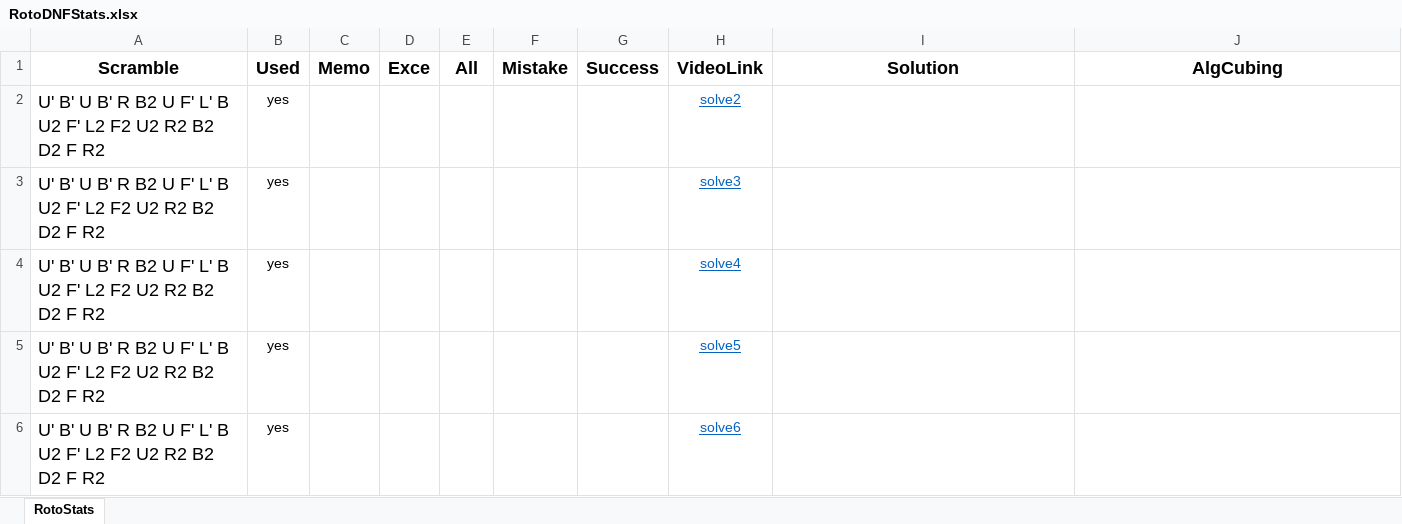
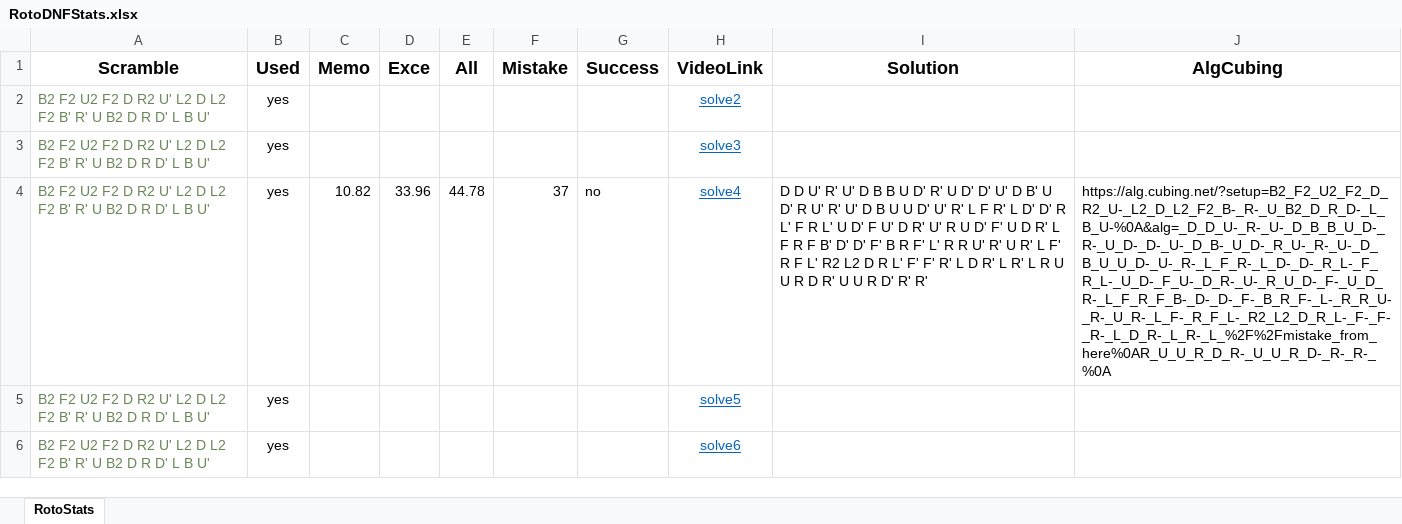
Before and after one commit to RotoHands/RotoDNF_analyzer, an Excel workbook: RotoDNFStats.xlsx, sheet RotoStats, drawn as a sheet; only a part is shown; values as stored, in another font and other column widths than the file's, no borders; removed rows and columns are numbered as before the commit, all else as after; the diff covers the shown part only; the diff names each change by its address in the sheet, - before the commit and + after, or states it on an @@ line.

```diff
--- a/RotoDNFStats.xlsx (sheet RotoStats)
+++ b/RotoDNFStats.xlsx (sheet RotoStats)
-A2:A3 (Scramble): U' B' U B' R B2 U F' L' B U2 F' L2 F2 U2 R2 B2 D2 F R2
+A2:A3 (Scramble): B2 F2 U2 F2 D R2 U' L2 D L2 F2 B' R' U B2 D R D' L B U'
-A2:A3 text colour: black
+A2:A3 text colour: #6A8759, text size: smaller
-row 4: U' B' U B' R B2 U F' L' B U2 F' L2 F2 U2 R2 B2 D2 F R2 | yes |  |  |  |  |  | solve4
+row 4: B2 F2 U2 F2 D R2 U' L2 D L2 F2 B' R' U B2 D R D' L B U' | yes | 10.82 | 33.96 | 44.78 | 37 | no | solve4 | D D U' R' U' D B B U D' R' U D' D' U' D B' U D' R U' R' U' D B U U D' U' R' L F R' L D' D' R L' F R L' U D' F U' D R' U' R U D' F' U D R' L F R F B' D' D' F' B R F' L' R R U' R' U R' L F' R F L' R2 L2 D R L' F' F' R' L D R' L R' L R U U R D R' U U R D' R' R' | https://alg.cubing.net/?setup=B2_F2_U2_F2_D_R2_U-_L2_D_L2_F2_B-_R-_U_B2_D_R_D-_L_B_U-%0A&alg=_D_D_U-_R-_U-_D_B_B_U_D-_R-_U_D-_D-_U-_D_B-_U_D-_R_U-_R-_U-_D_B_U_U_D-_U-_R-_L_F_R-_L_D-_D-_R_L-_F_R_L-_U_D-_F_U-_D_R-_U-_R_U_D-_F-_U_D_R-_L_F_R_F_B-_D-_D-_F-_B_R_F-_L-_R_R_U-_R-_U_R-_L_F-_R_F_L-_R2_L2_D_R_L-_F-_F-_R-_L_D_R-_L_R-_L_%2F%2Fmistake_from_here%0AR_U_U_R_D_R-_U_U_R_D-_R-_R-_%0A
-A5:A6 (Scramble): U' B' U B' R B2 U F' L' B U2 F' L2 F2 U2 R2 B2 D2 F R2
+A5:A6 (Scramble): B2 F2 U2 F2 D R2 U' L2 D L2 F2 B' R' U B2 D R D' L B U'
-A5:A6 text colour: black
+A5:A6 text colour: #6A8759, text size: smaller
```
Also changed, not shown: 2 added rows, 2 removed rows, 12 edited cells and cell formats elsewhere in this sheet, test_state.xlsx, 3 other files.
